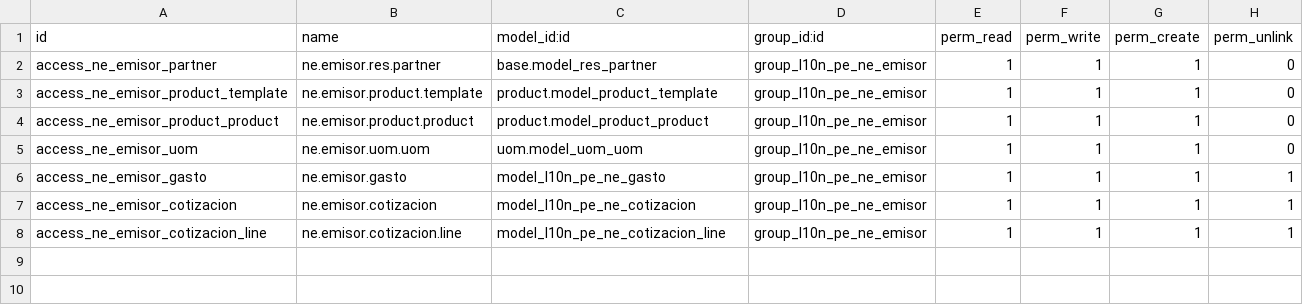
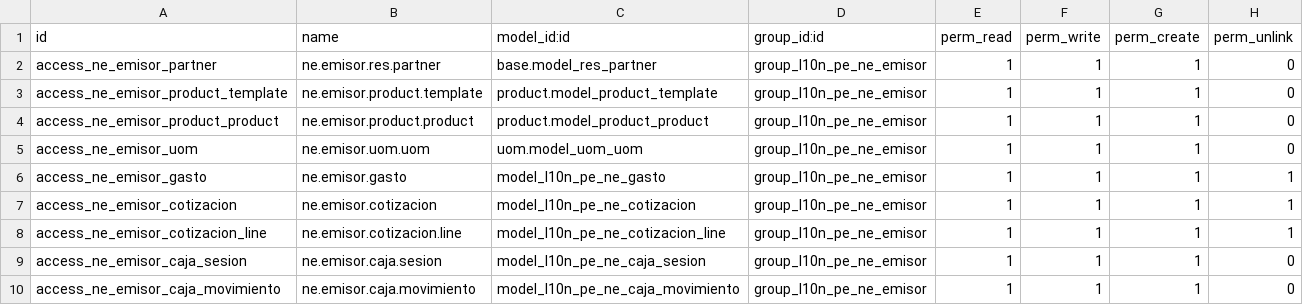
Before and after one commit to WellDoneSolutions-wds/odoo-facturacion-addons, a CSV file: addons/l10n_pe_ne_biller/security/ir.model.access.csv, drawn as a sheet.

```diff
--- a/addons/l10n_pe_ne_biller/security/ir.model.access.csv
+++ b/addons/l10n_pe_ne_biller/security/ir.model.access.csv
@@ -8 +8,3 @@ access_ne_emisor_cotizacion,ne.emisor.cotizacion,model_l10n_pe_ne_cotizacion,gro
 access_ne_emisor_cotizacion_line,ne.emisor.cotizacion.line,model_l10n_pe_ne_cotizacion_line,group_l10n_pe_ne_emisor,1,1,1,1
+access_ne_emisor_caja_sesion,ne.emisor.caja.sesion,model_l10n_pe_ne_caja_sesion,group_l10n_pe_ne_emisor,1,1,1,0
+access_ne_emisor_caja_movimiento,ne.emisor.caja.movimiento,model_l10n_pe_ne_caja_movimiento,group_l10n_pe_ne_emisor,1,1,1,0
```
Also changed, not shown: 7 other files.
